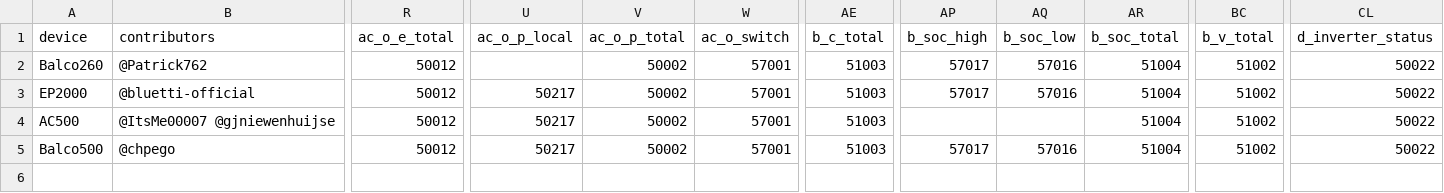
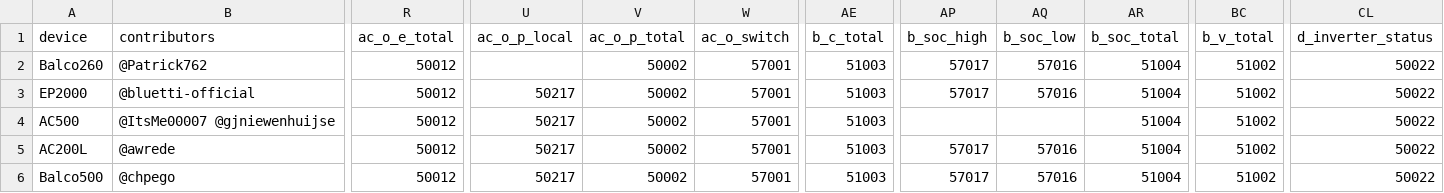
Before and after one commit to bluetti-community/bluetti-registers, a CSV file: modbus-tcp/modbus-tcp.csv, drawn as a sheet; only a part is shown, gaps mark what is left out; rows hold the shown columns only; the diff names each change by its address in the sheet, - before the commit and + after, or states it on an @@ line.

```diff
--- a/modbus-tcp/modbus-tcp.csv
+++ b/modbus-tcp/modbus-tcp.csv
+row 5: AC200L | @awrede | 50012 | 50217 | 50002 | 57001 | 51003 | 57017 | 57016 | 51004 | 51002 | 50022
```
Also changed, not shown: 2 other files.
